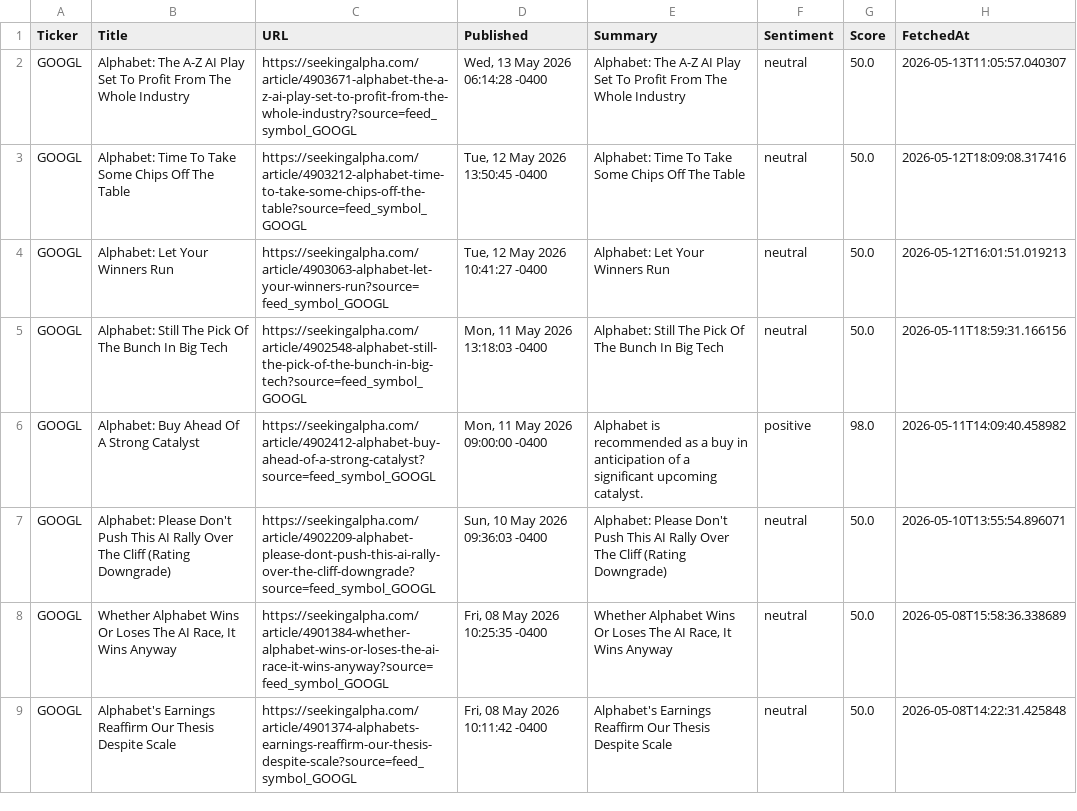
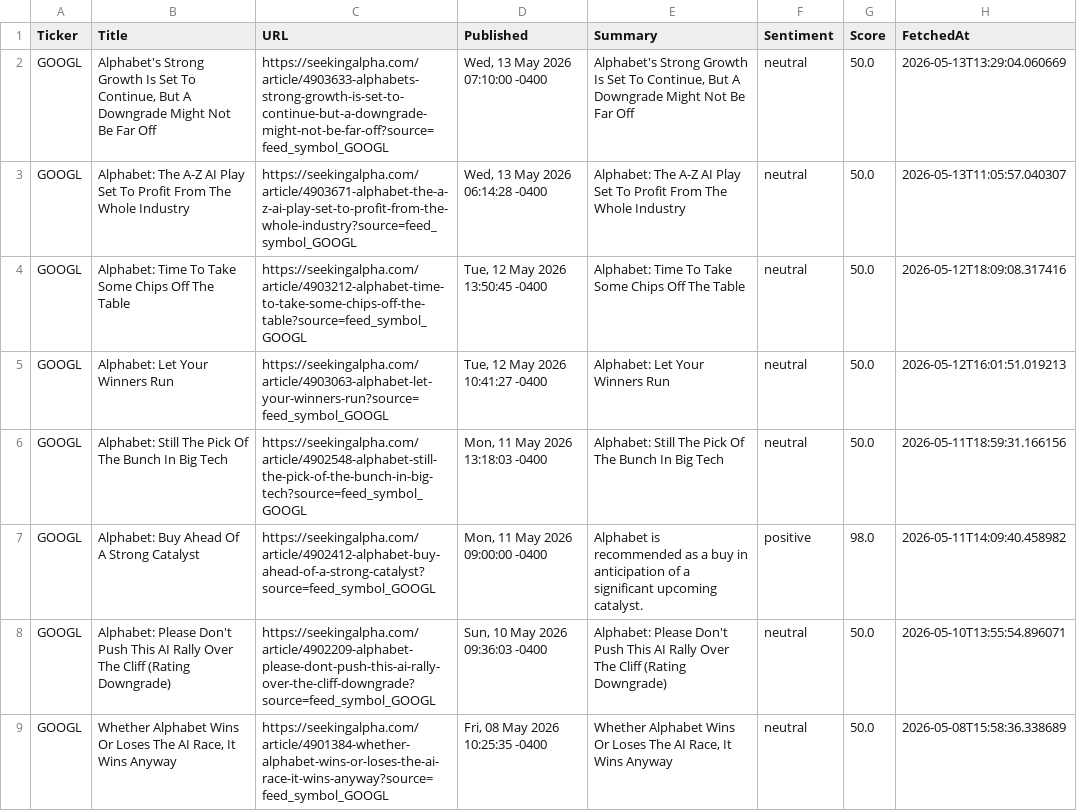
Before and after one commit to timursk99-ai/news-pipeline, a CSV file: news_GOOGL.csv, drawn as a sheet; only a part is shown; the shorter side is filled out with more unchanged rows; the diff names each change by its address in the sheet, - before the commit and + after, or states it on an @@ line.

Commit message:
update news CSVs

```diff
--- a/news_GOOGL.csv
+++ b/news_GOOGL.csv
+row 2: GOOGL | Alphabet's Strong Growth Is Set To Continue, But A Downgrade Might Not Be Far Off | https://seekingalpha.com/article/4903633-alphabets-strong-growth-is-set-to-continue-but-a-downgrade-might-not-be-far-off?source=feed_symbol_GOOGL | Wed, 13 May 2026 07:10:00 -0400 | Alphabet's Strong Growth Is Set To Continue, But A Downgrade Might Not Be Far Off | neutral | 50.0 | 2026-05-13T13:29:04.060669
```
